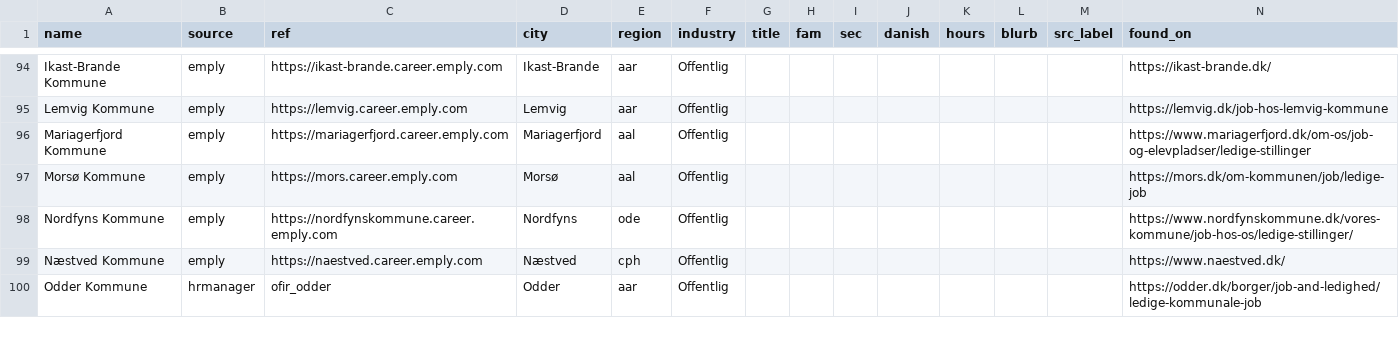
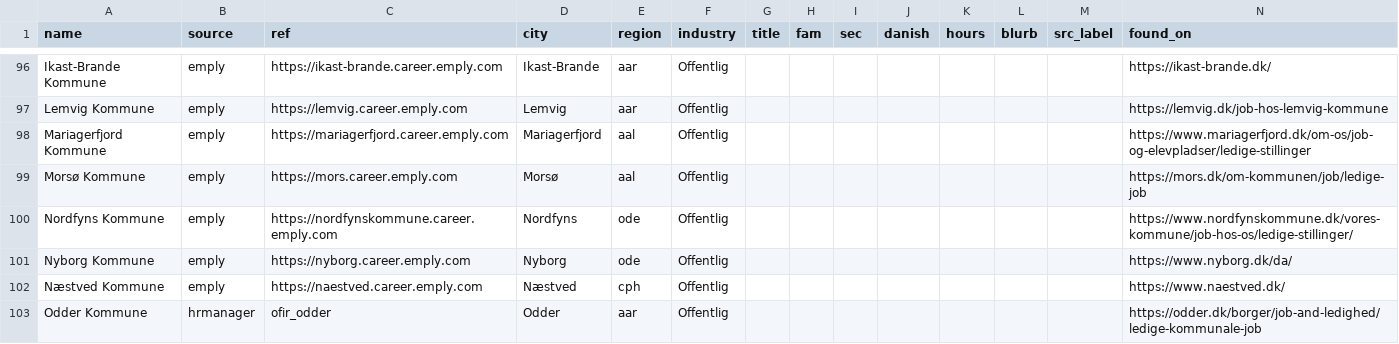
Before and after one commit to matchstudie-source/studiematch, a CSV file: collector/discovered.csv, drawn as a sheet; only a part is shown, gaps mark what is left out; the diff covers the shown part only.

```diff
--- a/collector/discovered.csv
+++ b/collector/discovered.csv
@@ -98,2 +100,3 @@ Morsø Kommune,emply,https://mors.career.emply.com,Morsø,aal,Offentlig,,,,,,,,h
 Nordfyns Kommune,emply,https://nordfynskommune.career.emply.com,Nordfyns,ode,Offentlig,,,,,,,,https://www.nordfynskommune.dk/vores-kommune/job-hos-os/ledige-stillinger/
+Nyborg Kommune,emply,https://nyborg.career.emply.com,Nyborg,ode,Offentlig,,,,,,,,https://www.nyborg.dk/da/
 Næstved Kommune,emply,https://naestved.career.emply.com,Næstved,cph,Offentlig,,,,,,,,https://www.naestved.dk/
```
Also changed, not shown: 2 added rows, 2 removed rows and 1 edited cell elsewhere in this file, 5 other files.
